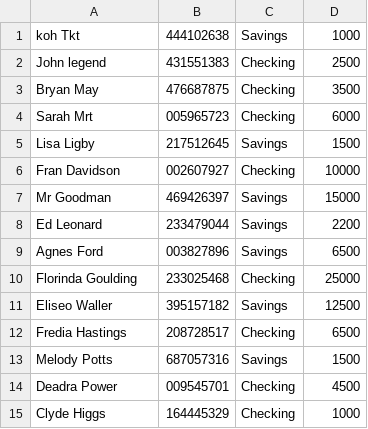
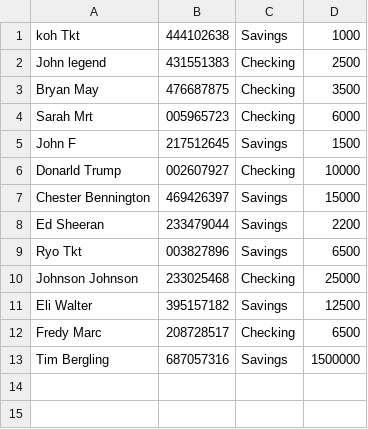
Before and after one commit to kohkoh111/bankingAccount, a CSV file: NewBankAccounts.csv, drawn as a sheet.

Commit message:
Update NewBankAccounts.csv

```diff
--- a/NewBankAccounts.csv
+++ b/NewBankAccounts.csv
@@ -4,12 +4,10 @@ Bryan May,476687875,Checking,3500
 Sarah Mrt,005965723,Checking,6000
-Lisa Ligby,217512645,Savings,1500
-Fran Davidson,002607927,Checking,10000
-Mr Goodman,469426397,Savings,15000
-Ed Leonard,233479044,Savings,2200
-Agnes Ford,003827896,Savings,6500
-Florinda Goulding,233025468,Checking,25000
-Eliseo Waller,395157182,Savings,12500
-Fredia Hastings,208728517,Checking,6500
-Melody Potts,687057316,Savings,1500
-Deadra Power,009545701,Checking,4500
-Clyde Higgs,164445329,Checking,1000
+John F,217512645,Savings,1500
+Donarld Trump,002607927,Checking,10000
+Chester Bennington,469426397,Savings,15000
+Ed Sheeran,233479044,Savings,2200
+Ryo Tkt,003827896,Savings,6500
+Johnson Johnson,233025468,Checking,25000
+Eli Walter,395157182,Savings,12500
+Fredy Marc,208728517,Checking,6500
+Tim Bergling,687057316,Savings,1500000
```
